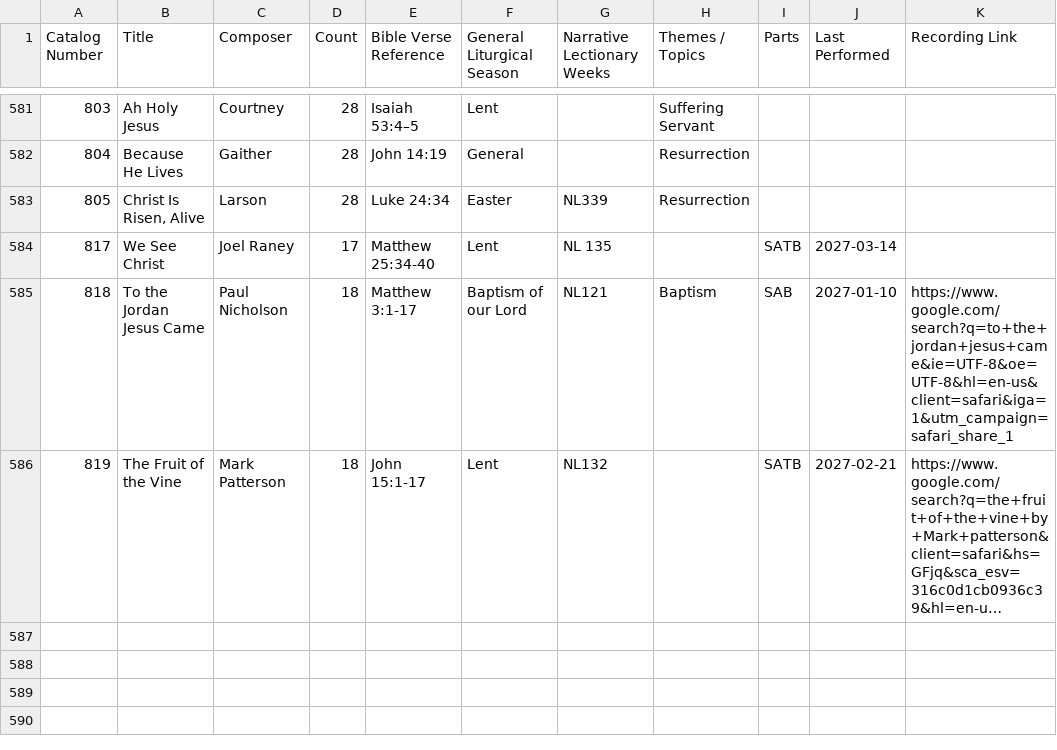
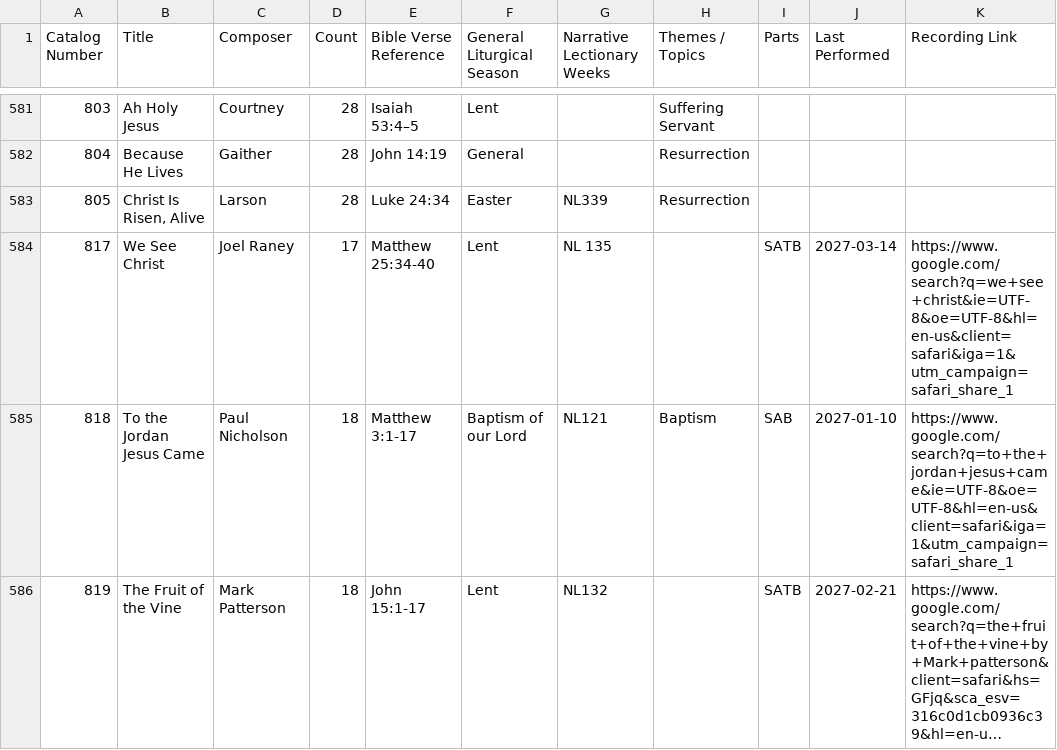
Before and after one commit to mikemaksimchuk/choir-catalog, a CSV file: backups/latest-data.csv, drawn as a sheet; only a part is shown, gaps mark what is left out; long unchanged cells end in ….

Commit message:
Update choir catalog #817: We See Christ

```diff
--- a/backups/latest-data.csv
+++ b/backups/latest-data.csv
@@ -583,3 +583,3 @@
 805,"Christ Is Risen, Alive",Larson,28,Luke 24:34,Easter,NL339,Resurrection,,,
-817,We See Christ,Joel Raney,17,Matthew 25:34-40,Lent,NL 135,,SATB,2027-03-14,
+817,We See Christ,Joel Raney,17,Matthew 25:34-40,Lent,NL 135,,SATB,2027-03-14,https://www.google.com/search?q=we+see+christ&ie=UTF-8&oe=UTF-8&hl=en-us&client=safari&iga=1&utm_campaign=safari_share_1
 818,To the Jordan Jesus Came,Paul Nicholson,18,Matthew 3:1-17,Baptism of our Lord,NL121,Baptism,SAB,2027-01-10,https://www.google.com/search?q=to+the+jordan+jesus+came&ie=UTF-8&oe=UTF-8&hl=en-us&client=safari&iga=1&utm_campaign=safari_share_1
```
Also changed, not shown: public/data.csv, 1 other file.
